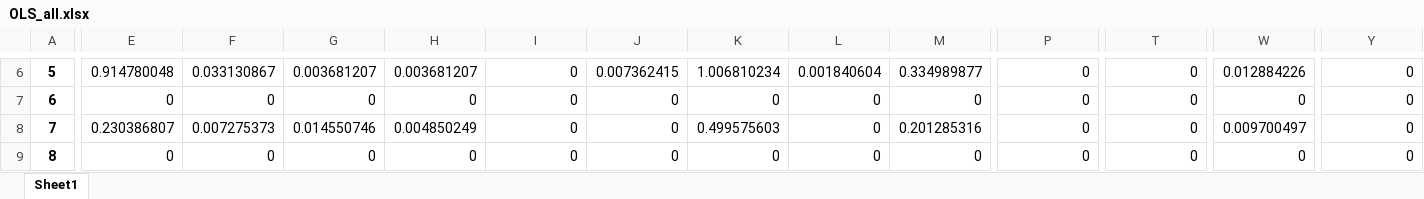
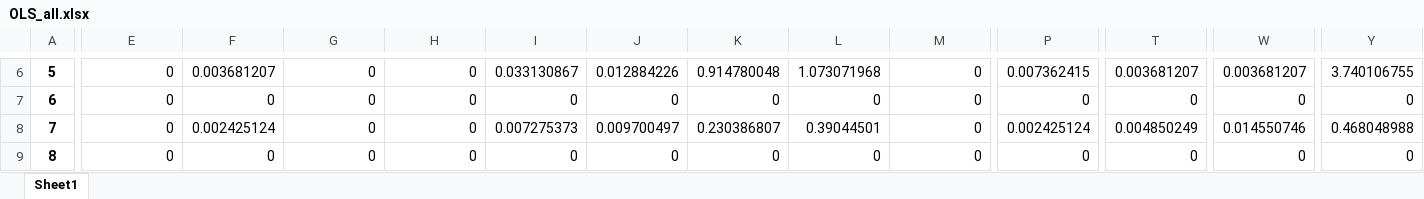
Before and after one commit to MagicAlex238/2_Micro, an Excel workbook: data/OLS_all.xlsx, sheet Sheet1, drawn as a sheet; only a part is shown, gaps mark what is left out; values as stored, in another font and other column widths than the file's, no borders; the diff covers the shown part only; the diff names each change by its address in the sheet, - before the commit and + after, or states it on an @@ line.

```diff
--- a/data/OLS_all.xlsx (sheet Sheet1)
+++ b/data/OLS_all.xlsx (sheet Sheet1)
-E6: 0.914780048
+E6: 0
-F6: 0.033130867
+F6: 0.003681207
-G6: 0.003681207
+G6: 0
-H6: 0.003681207
+H6: 0
-I6: 0
+I6: 0.033130867
-J6: 0.007362415
+J6: 0.012884226
-K6: 1.006810234
+K6: 0.914780048
-L6: 0.001840604
+L6: 1.073071968
-M6: 0.334989877
+M6: 0
-P6: 0
+P6: 0.007362415
-T6: 0
+T6: 0.003681207
-W6: 0.012884226
+W6: 0.003681207
-Y6: 0
+Y6: 3.740106755
-E8: 0.230386807
+E8: 0
-F8: 0.007275373
+F8: 0.002425124
-G8: 0.014550746
+G8: 0
-H8: 0.004850249
+H8: 0
-I8: 0
+I8: 0.007275373
-J8: 0
+J8: 0.009700497
-K8: 0.499575603
+K8: 0.230386807
-L8: 0
+L8: 0.39044501
-M8: 0.201285316
+M8: 0
-P8: 0
+P8: 0.002425124
-T8: 0
+T8: 0.004850249
-W8: 0.009700497
+W8: 0.014550746
-Y8: 0
+Y8: 0.468048988
```
Also changed, not shown: 1 added row, 1 removed row and 727 edited cells elsewhere in this sheet, data/finalist_dfs.xlsx, data/original.xlsx, 11 other files.
